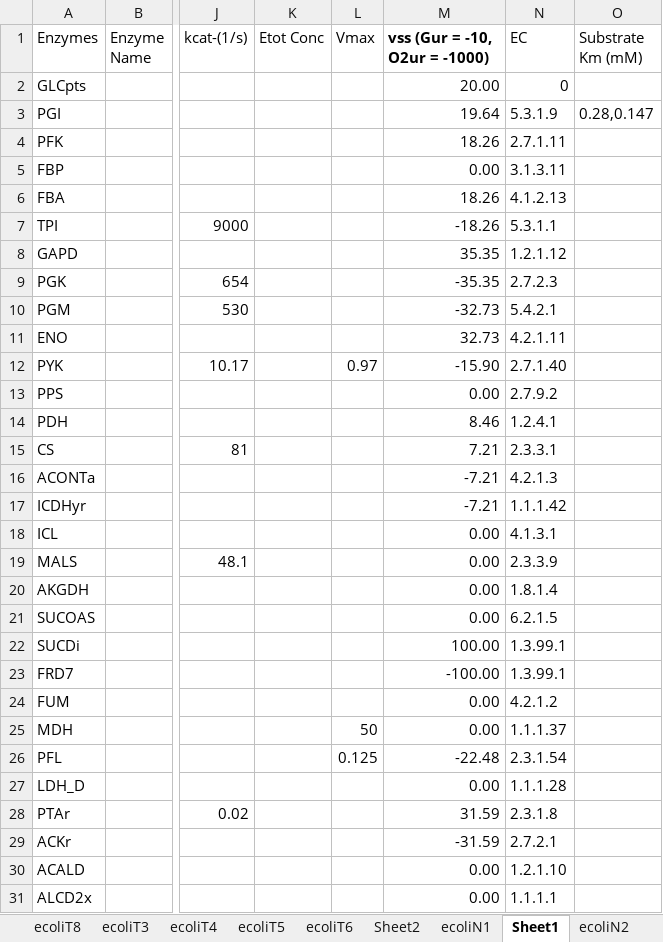
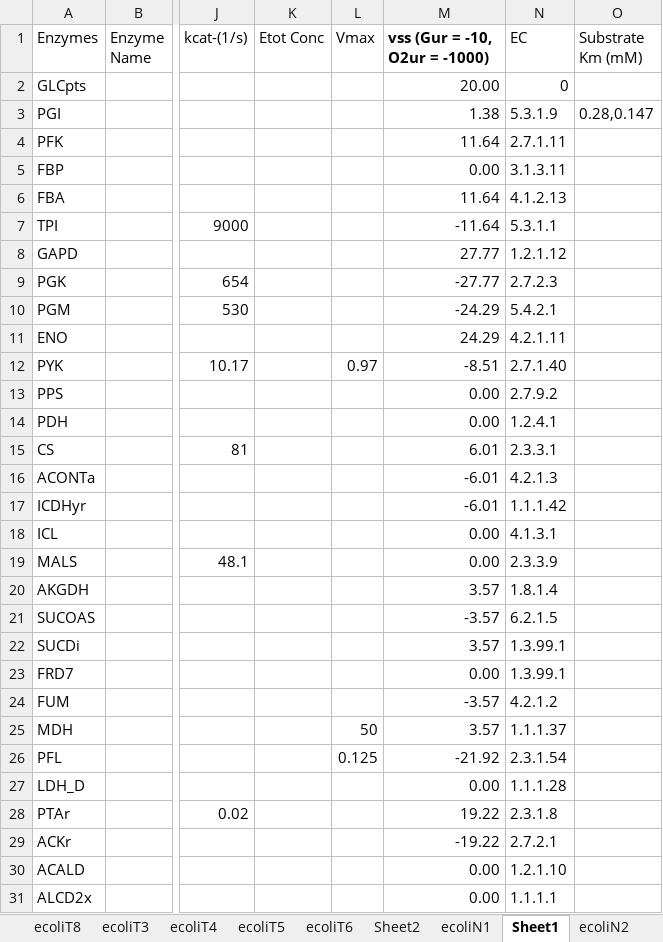
Before and after one commit to shyamsrinivasan/ident, an Excel workbook: KineticModel/ecoli_test.xlsx, sheet Sheet1, drawn as a sheet; only a part is shown, gaps mark what is left out; values as stored, in another font and other column widths than the file's, no borders; the diff covers the shown part only; the diff names each change by its address in the sheet, - before the commit and + after, or states it on an @@ line.

```diff
--- a/KineticModel/ecoli_test.xlsx (sheet Sheet1)
+++ b/KineticModel/ecoli_test.xlsx (sheet Sheet1)
-M3 (vss (Gur = -10, O2ur = -1000)): 19.64
+M3 (vss (Gur = -10, O2ur = -1000)): 1.38
-M4 (vss (Gur = -10, O2ur = -1000)): 18.26
+M4 (vss (Gur = -10, O2ur = -1000)): 11.64
-M6 (vss (Gur = -10, O2ur = -1000)): 18.26
+M6 (vss (Gur = -10, O2ur = -1000)): 11.64
-M7 (vss (Gur = -10, O2ur = -1000)): -18.26
+M7 (vss (Gur = -10, O2ur = -1000)): -11.64
-M8 (vss (Gur = -10, O2ur = -1000)): 35.35
+M8 (vss (Gur = -10, O2ur = -1000)): 27.77
-M9 (vss (Gur = -10, O2ur = -1000)): -35.35
+M9 (vss (Gur = -10, O2ur = -1000)): -27.77
-M10 (vss (Gur = -10, O2ur = -1000)): -32.73
+M10 (vss (Gur = -10, O2ur = -1000)): -24.29
-M11 (vss (Gur = -10, O2ur = -1000)): 32.73
+M11 (vss (Gur = -10, O2ur = -1000)): 24.29
-M12 (vss (Gur = -10, O2ur = -1000)): -15.90
+M12 (vss (Gur = -10, O2ur = -1000)): -8.51
-M14 (vss (Gur = -10, O2ur = -1000)): 8.46
+M14 (vss (Gur = -10, O2ur = -1000)): 0.00
-M15 (vss (Gur = -10, O2ur = -1000)): 7.21
+M15 (vss (Gur = -10, O2ur = -1000)): 6.01
-M16:M17 (vss (Gur = -10, O2ur = -1000)): -7.21
+M16:M17 (vss (Gur = -10, O2ur = -1000)): -6.01
-M20 (vss (Gur = -10, O2ur = -1000)): 0.00
+M20 (vss (Gur = -10, O2ur = -1000)): 3.57
-M21 (vss (Gur = -10, O2ur = -1000)): 0.00
+M21 (vss (Gur = -10, O2ur = -1000)): -3.57
-M22 (vss (Gur = -10, O2ur = -1000)): 100.00
+M22 (vss (Gur = -10, O2ur = -1000)): 3.57
-M23 (vss (Gur = -10, O2ur = -1000)): -100.00
+M23 (vss (Gur = -10, O2ur = -1000)): 0.00
-M24 (vss (Gur = -10, O2ur = -1000)): 0.00
+M24 (vss (Gur = -10, O2ur = -1000)): -3.57
-M25 (vss (Gur = -10, O2ur = -1000)): 0.00
+M25 (vss (Gur = -10, O2ur = -1000)): 3.57
-M26 (vss (Gur = -10, O2ur = -1000)): -22.48
+M26 (vss (Gur = -10, O2ur = -1000)): -21.92
-M28 (vss (Gur = -10, O2ur = -1000)): 31.59
+M28 (vss (Gur = -10, O2ur = -1000)): 19.22
-M29 (vss (Gur = -10, O2ur = -1000)): -31.59
+M29 (vss (Gur = -10, O2ur = -1000)): -19.22
```
Also changed, not shown: 35 edited cells elsewhere in this sheet, 14 other files.
